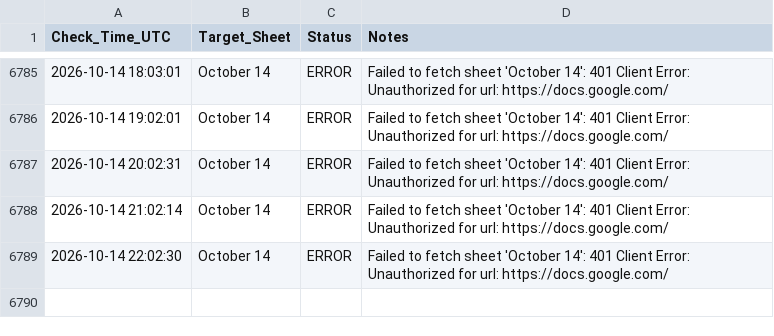
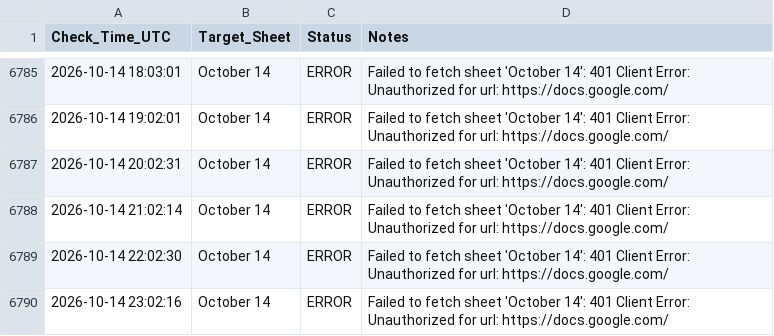
Before and after one commit to Yashwanth9394/sheet-notifier, a CSV file: monitoring_log.csv, drawn as a sheet; only a part is shown, gaps mark what is left out.

Commit message:
📈 Update sheet availability log

```diff
--- a/monitoring_log.csv
+++ b/monitoring_log.csv
@@ -6789 +6789,2 @@ Check_Time_UTC,Target_Sheet,Status,Notes
 2026-10-14 22:02:30,October 14,ERROR,Failed to fetch sheet 'October 14': 401 Client Error: Unauthorized for url: https://docs.google.com/
+2026-10-14 23:02:16,October 14,ERROR,Failed to fetch sheet 'October 14': 401 Client Error: Unauthorized for url: https://docs.google.com/
```
